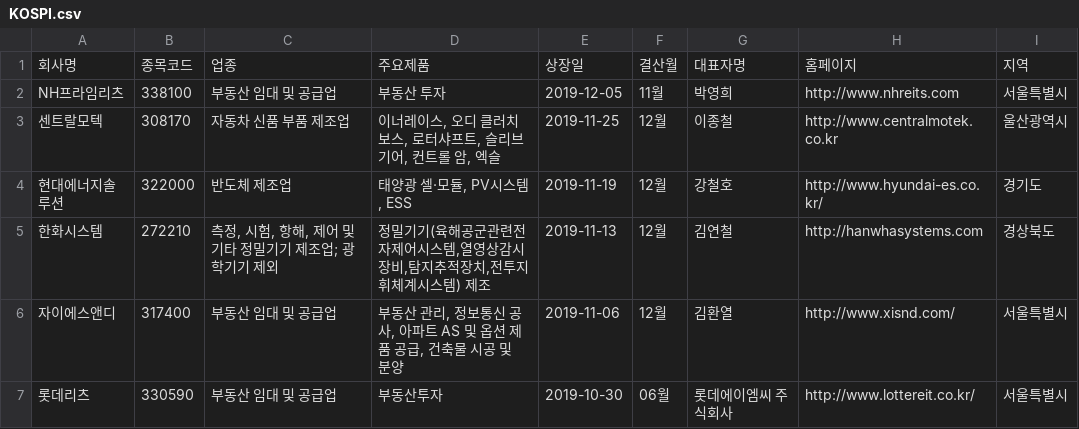
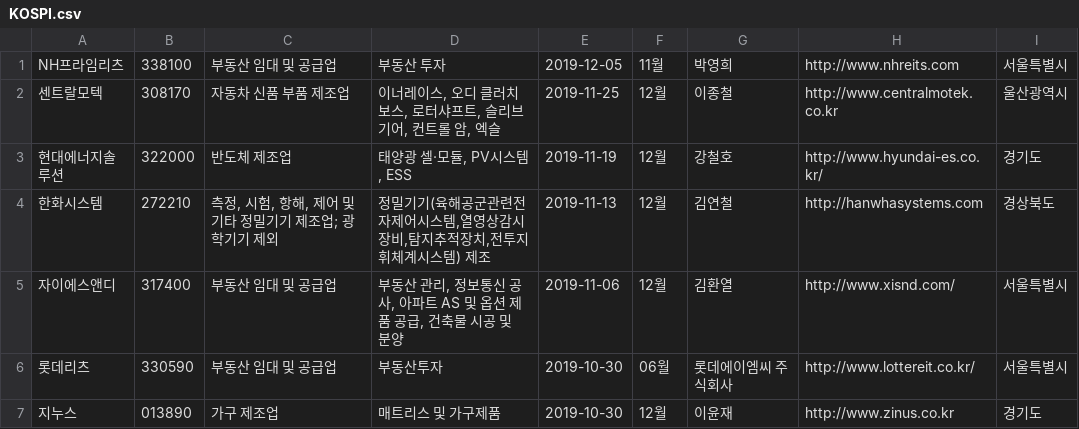
Before and after one commit to bluewow/ServiceJUJU, a CSV file: mainProject/WebContent/fileUpload/KOSPI.csv, drawn as a sheet; only a part is shown; the shorter side is filled out with more unchanged rows.

```diff
--- a/mainProject/WebContent/fileUpload/KOSPI.csv
+++ b/mainProject/WebContent/fileUpload/KOSPI.csv
@@ -1,2 +1 @@
-"회사명","종목코드","업종","주요제품","상장일","결산월","대표자명","홈페이지","지역"
 "NH프라임리츠","338100","부동산 임대 및 공급업","부동산 투자","2019-12-05","11월","박영희","http://www.nhreits.com","서울특별시"
```
Also changed, not shown: mainProject/WebContent/fileUpload/KOSDAQ.csv, 2 other files.
